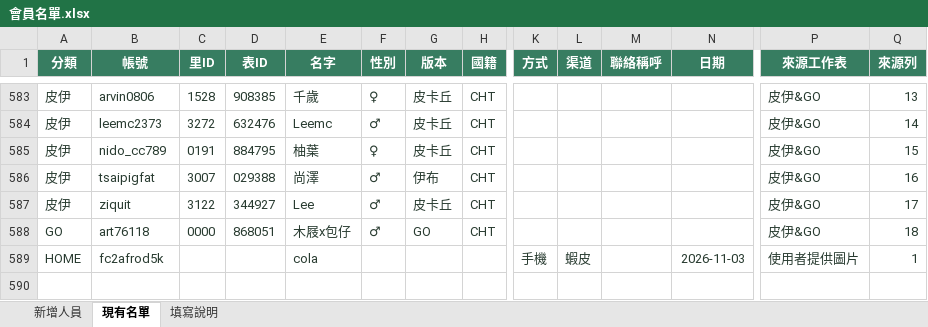
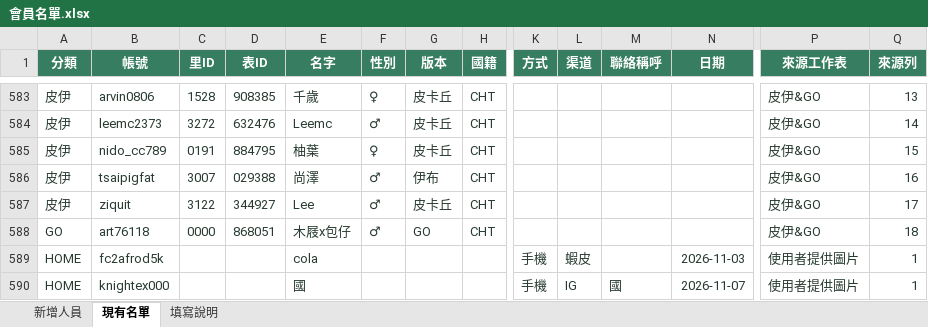
Before and after one commit to usamaruchi/MumuPokemon, an Excel workbook: Members/outputs/member-template/會員名單.xlsx, sheet 現有名單, drawn as a sheet; only a part is shown, gaps mark what is left out; values as stored, in another font and other column widths than the file's, no borders; table styles not drawn; rows hold the shown columns only; the diff names each change by its address in the sheet, - before the commit and + after, or states it on an @@ line.

```diff
--- a/Members/outputs/member-template/會員名單.xlsx (sheet 現有名單)
+++ b/Members/outputs/member-template/會員名單.xlsx (sheet 現有名單)
+row 590: HOME | knightex000 |  |  | 國 |  |  |  | 手機 | IG | 國 | 2026-11-07 | 使用者提供圖片 | 1
```
Also changed, not shown: 4 other files.
